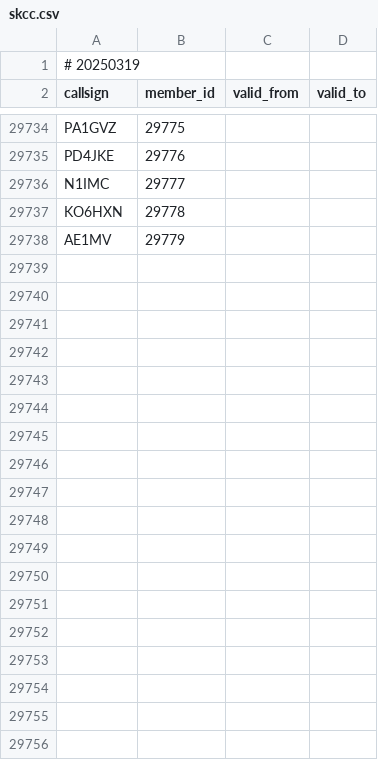
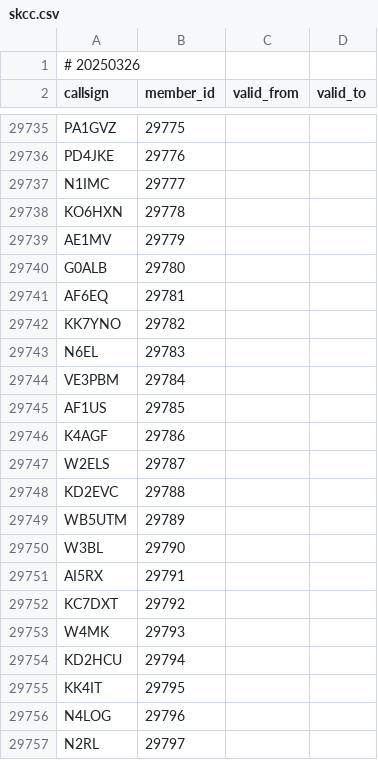
Before and after one commit to foldynl/hamradio-membeship-lists, a CSV file: lists/skcc.csv, drawn as a sheet; only a part is shown, gaps mark what is left out; the diff covers the shown part only.

```diff
--- a/lists/skcc.csv
+++ b/lists/skcc.csv
@@ -1,2 +1,2 @@
-# 20250319
+# 20250326
 callsign,member_id,valid_from,valid_to
@@ -29738 +29739,19 @@ KO6HXN,29778,,
 AE1MV,29779,,
+G0ALB,29780,,
+AF6EQ,29781,,
+KK7YNO,29782,,
+N6EL,29783,,
+VE3PBM,29784,,
+AF1US,29785,,
+K4AGF,29786,,
+W2ELS,29787,,
+KD2EVC,29788,,
+WB5UTM,29789,,
+W3BL,29790,,
+AI5RX,29791,,
+KC7DXT,29792,,
+W4MK,29793,,
+KD2HCU,29794,,
+KK4IT,29795,,
+N4LOG,29796,,
+N2RL,29797,,
```
Also changed, not shown: 12 added rows and 15 edited cells elsewhere in this file, lists/a1club.csv, lists/arlhs.csv, 15 other files.
